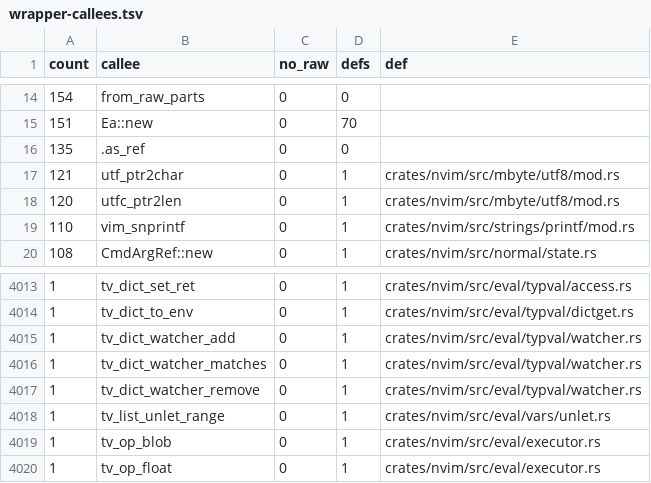
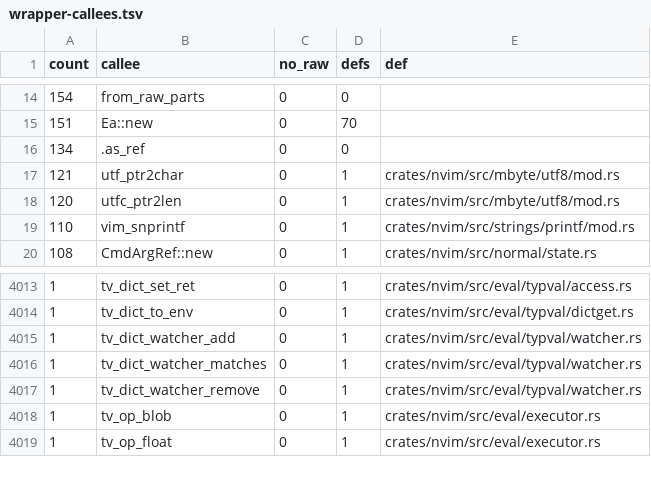
Before and after one commit to PsychoLlama/nvim.rs, a TSV file: metrics/wrapper-callees.tsv, drawn as a sheet; only a part is shown, gaps mark what is left out.

Commit message:
Retire the last tv_list_ helper outside the family
`:unlet l[a:b]` had a private `tv_list_unlet_range(*mut List, ..)` in
`eval/vars/unlet.rs` — a `tv_list_*` name for a function that is not part
of the family, over a pointer it only ever dereferenced. It is
`unlet_range(&mut List, ..)`, safe, and the one caller takes the borrow.

With it the wrapper-callee table has no `tv_list_*`/`tv_blob_*` row left
that names a container: what remains is `tv_list_alloc`, which takes
none.

```diff
--- a/metrics/wrapper-callees.tsv
+++ b/metrics/wrapper-callees.tsv
@@ -15,3 +15,3 @@ count	callee	no_raw	defs	def
 151	Ea::new	0	70	
-135	.as_ref	0	0	
+134	.as_ref	0	0	
 121	utf_ptr2char	0	1	crates/nvim/src/mbyte/utf8/mod.rs
@@ -4017,3 +4017,2 @@ count	callee	no_raw	defs	def
 1	tv_dict_watcher_remove	0	1	crates/nvim/src/eval/typval/watcher.rs
-1	tv_list_unlet_range	0	1	crates/nvim/src/eval/vars/unlet.rs
 1	tv_op_blob	0	1	crates/nvim/src/eval/executor.rs
```
Also changed, not shown: 3 other files.
